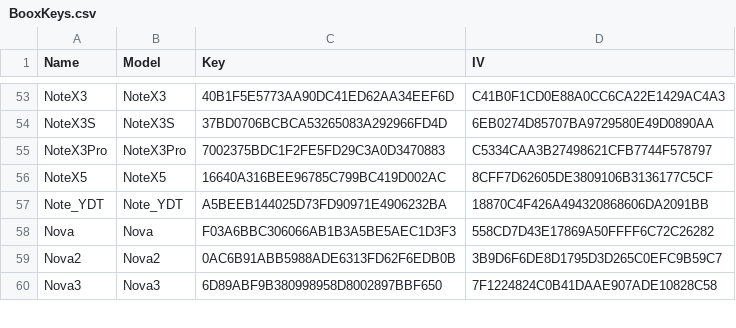
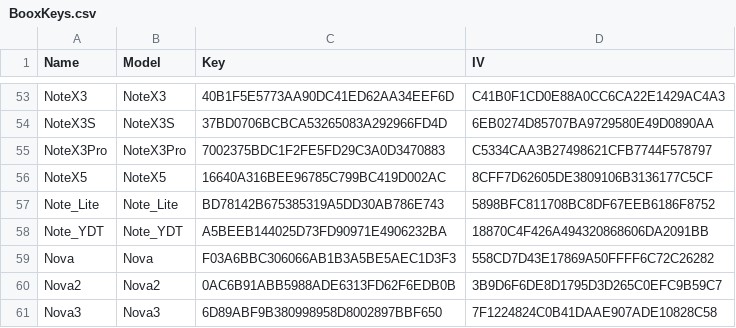
Before and after one commit to Hagb/decryptBooxUpdateUpx, a CSV file: BooxKeys.csv, drawn as a sheet; only a part is shown, gaps mark what is left out.

Commit message:
Added Note_Lite (Chinese)
Verified on http://firmware.boox.com/575bfeccbd4ae313008111c72cf0a61f/update.upx

```diff
--- a/BooxKeys.csv
+++ b/BooxKeys.csv
@@ -56,2 +56,3 @@ NoteX3Pro,NoteX3Pro,7002375BDC1F2FE5FD29C3A0D3470883,C5334CAA3B27498621CFB7744F5
 NoteX5,NoteX5,16640A316BEE96785C799BC419D002AC,8CFF7D62605DE3809106B3136177C5CF
+Note_Lite,Note_Lite,BD78142B675385319A5DD30AB786E743,5898BFC811708BC8DF67EEB6186F8752
 Note_YDT,Note_YDT,A5BEEB144025D73FD90971E4906232BA,18870C4F426A494320868606DA2091BB
```
